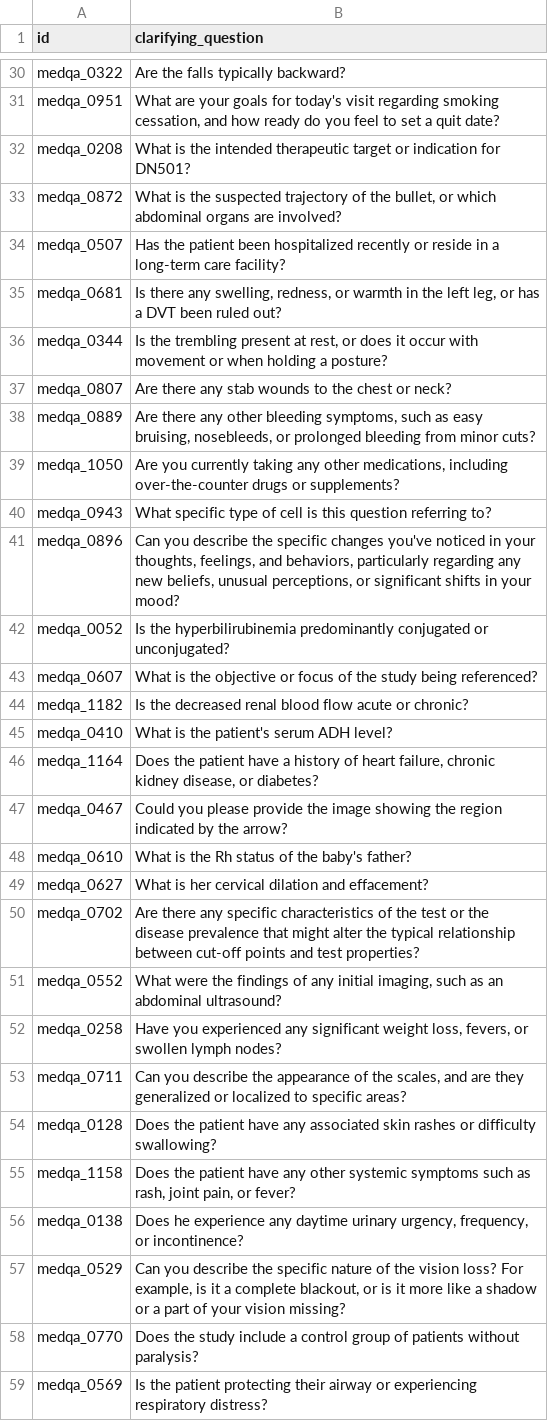
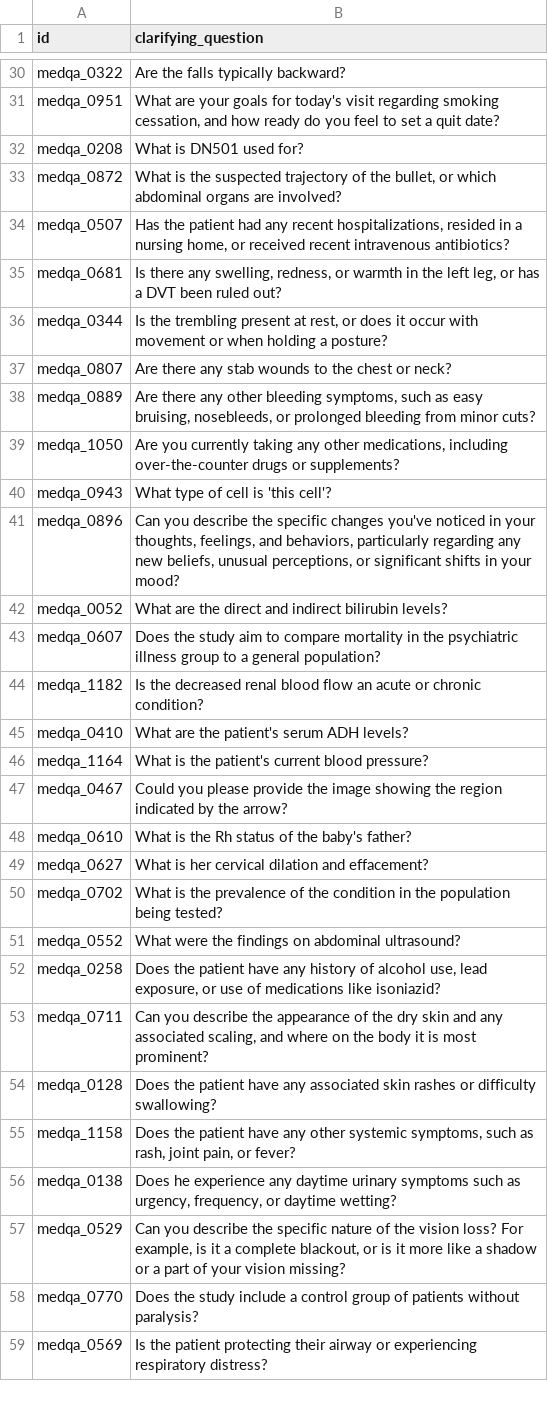
Before and after one commit to dagmaros27/llm-uncertainity-benchmark, a CSV file: pilot_study/outputs/medqa/gemini-2.5-flash/phase1_cq_input.csv, drawn as a sheet; only a part is shown, gaps mark what is left out; the diff covers the shown part only.

```diff
--- a/pilot_study/outputs/medqa/gemini-2.5-flash/phase1_cq_input.csv
+++ b/pilot_study/outputs/medqa/gemini-2.5-flash/phase1_cq_input.csv
@@ -31,5 +31,5 @@ medqa_0322,Are the falls typically backward?
 medqa_0951,"What are your goals for today's visit regarding smoking cessation, and how ready do you feel to set a quit date?"
-medqa_0208,What is the intended therapeutic target or indication for DN501?
+medqa_0208,What is DN501 used for?
 medqa_0872,"What is the suspected trajectory of the bullet, or which abdominal organs are involved?"
-medqa_0507,Has the patient been hospitalized recently or reside in a long-term care facility?
+medqa_0507,"Has the patient had any recent hospitalizations, resided in a nursing home, or received recent intravenous antibiotics?"
 medqa_0681,"Is there any swelling, redness, or warmth in the left leg, or has a DVT been ruled out?"
@@ -39,9 +39,9 @@ medqa_0889,"Are there any other bleeding symptoms, such as easy bruising, nosebl
 medqa_1050,"Are you currently taking any other medications, including over-the-counter drugs or supplements?"
-medqa_0943,What specific type of cell is this question referring to?
+medqa_0943,What type of cell is 'this cell'?
 medqa_0896,"Can you describe the specific changes you've noticed in your thoughts, feelings, and behaviors, particularly regarding any new beliefs, unusual perceptions, or significant shifts in your mood?"
-medqa_0052,Is the hyperbilirubinemia predominantly conjugated or unconjugated?
-medqa_0607,What is the objective or focus of the study being referenced?
-medqa_1182,Is the decreased renal blood flow acute or chronic?
-medqa_0410,What is the patient's serum ADH level?
-medqa_1164,"Does the patient have a history of heart failure, chronic kidney disease, or diabetes?"
+medqa_0052,What are the direct and indirect bilirubin levels?
+medqa_0607,Does the study aim to compare mortality in the psychiatric illness group to a general population?
+medqa_1182,Is the decreased renal blood flow an acute or chronic condition?
+medqa_0410,What are the patient's serum ADH levels?
+medqa_1164,What is the patient's current blood pressure?
 medqa_0467,Could you please provide the image showing the region indicated by the arrow?
@@ -49,9 +49,9 @@ medqa_0610,What is the Rh status of the baby's father?
 medqa_0627,What is her cervical dilation and effacement?
-medqa_0702,Are there any specific characteristics of the test or the disease prevalence that might alter the typical relationship between cut-off points and test properties?
-medqa_0552,"What were the findings of any initial imaging, such as an abdominal ultrasound?"
-medqa_0258,"Have you experienced any significant weight loss, fevers, or swollen lymph nodes?"
-medqa_0711,"Can you describe the appearance of the scales, and are they generalized or localized to specific areas?"
+medqa_0702,What is the prevalence of the condition in the population being tested?
+medqa_0552,What were the findings on abdominal ultrasound?
+medqa_0258,"Does the patient have any history of alcohol use, lead exposure, or use of medications like isoniazid?"
+medqa_0711,"Can you describe the appearance of the dry skin and any associated scaling, and where on the body it is most prominent?"
 medqa_0128,Does the patient have any associated skin rashes or difficulty swallowing?
-medqa_1158,"Does the patient have any other systemic symptoms such as rash, joint pain, or fever?"
-medqa_0138,"Does he experience any daytime urinary urgency, frequency, or incontinence?"
+medqa_1158,"Does the patient have any other systemic symptoms, such as rash, joint pain, or fever?"
+medqa_0138,"Does he experience any daytime urinary symptoms such as urgency, frequency, or daytime wetting?"
 medqa_0529,"Can you describe the specific nature of the vision loss? For example, is it a complete blackout, or is it more like a shadow or a part of your vision missing?"
```
Also changed, not shown: 36 edited cells elsewhere in this file, pilot_study/outputs/medqa/gemini-2.5-flash/phase1_multiturn_classified.csv, pilot_study/outputs/medqa/gemini-2.5-flash/phase1_multiturn_cq_input.csv, 24 other files.
